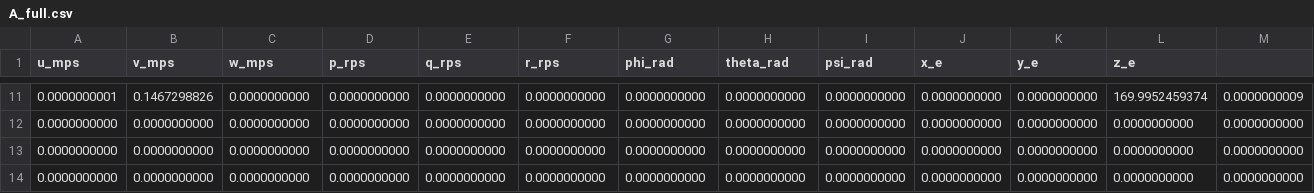
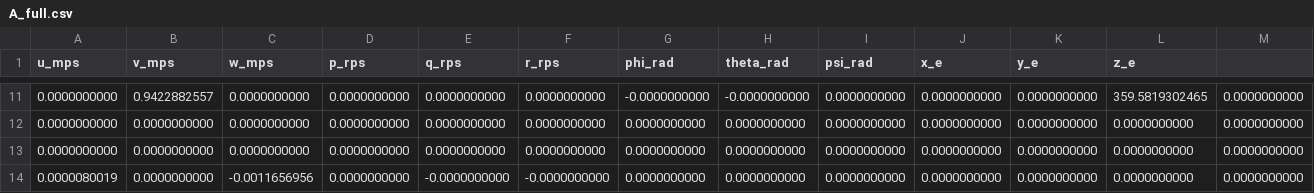
Before and after one commit to mannynav/NonlinearFlightSim, a CSV file: A_full.csv, drawn as a sheet; only a part is shown, gaps mark what is left out; the diff covers the shown part only.

```diff
--- a/A_full.csv
+++ b/A_full.csv
@@ -11,4 +11,4 @@ u_mps,v_mps,w_mps,p_rps,q_rps,r_rps,phi_rad,theta_rad,psi_rad,x_e,y_e,z_e
-0.0000000001,0.1467298826,0.0000000000,0.0000000000,0.0000000000,0.0000000000,0.0000000000,0.0000000000,0.0000000000,0.0000000000,0.0000000000,169.9952459374,0.0000000009
+0.0000000000,0.9422882557,0.0000000000,0.0000000000,0.0000000000,0.0000000000,-0.0000000000,-0.0000000000,0.0000000000,0.0000000000,0.0000000000,359.5819302465,0.0000000000
 0.0000000000,0.0000000000,0.0000000000,0.0000000000,0.0000000000,0.0000000000,0.0000000000,0.0000000000,0.0000000000,0.0000000000,0.0000000000,0.0000000000,0.0000000000
 0.0000000000,0.0000000000,0.0000000000,0.0000000000,0.0000000000,0.0000000000,0.0000000000,0.0000000000,0.0000000000,0.0000000000,0.0000000000,0.0000000000,0.0000000000
-0.0000000000,0.0000000000,0.0000000000,0.0000000000,0.0000000000,0.0000000000,0.0000000000,0.0000000000,0.0000000000,0.0000000000,0.0000000000,0.0000000000,0.0000000000
+0.0000080019,0.0000000000,-0.0011656956,0.0000000000,-0.0000000000,-0.0000000000,0.0000000000,0.0000000000,0.0000000000,0.0000000000,0.0000000000,0.0000000000,0.0000000000
```
Also changed, not shown: 5 added rows, 5 removed rows and 23 edited cells elsewhere in this file, A_lat.csv, A_long.csv, 42 other files.
